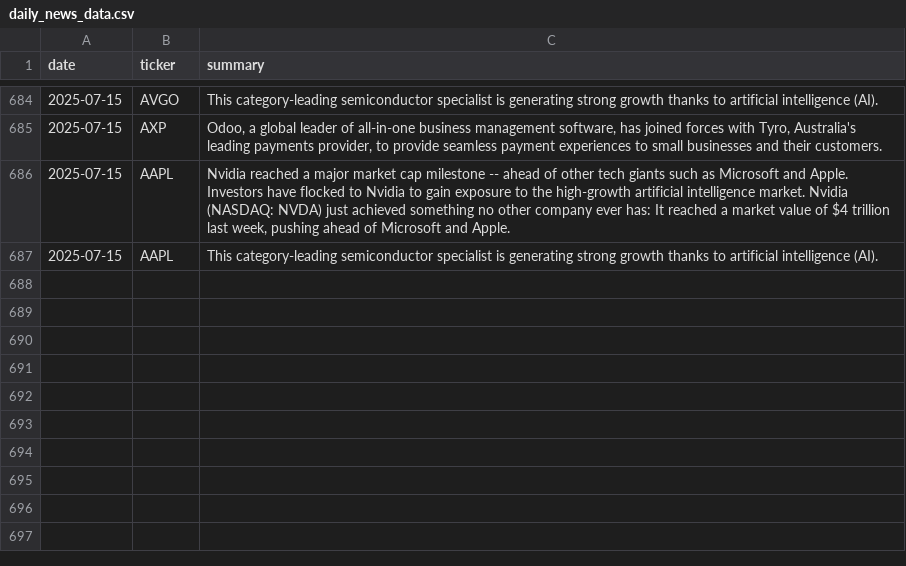
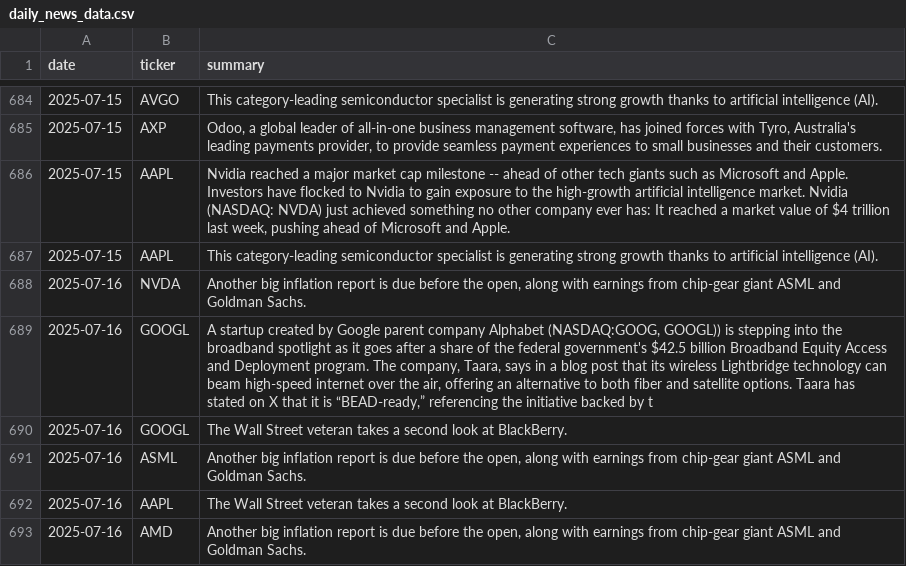
Before and after one commit to EmanFatima-ef/News_Sentiment_Analysis, a CSV file: daily_news_data.csv, drawn as a sheet; only a part is shown, gaps mark what is left out.

```diff
--- a/daily_news_data.csv
+++ b/daily_news_data.csv
@@ -687 +687,7 @@ date,ticker,summary
 2025-07-15,AAPL,This category-leading semiconductor specialist is generating strong growth thanks to artificial intelligence (AI).
+2025-07-16,NVDA,"Another big inflation report is due before the open, along with earnings from chip-gear giant ASML and Goldman Sachs."
+2025-07-16,GOOGL,"A startup created by Google parent company Alphabet (NASDAQ:GOOG, GOOGL)) is stepping into the broadband spotlight as it goes after a share of the federal government's $42.5 billion Broadband Equity Access and Deployment program. The company, Taara, says in a blog post that its wireless Lightbridge technology can beam high-speed internet over the air, offering an alternative to both fiber and satellite options. Taara has stated on X that it is “BEAD-ready,” referencing the initiative backed by t"
+2025-07-16,GOOGL,The Wall Street veteran takes a second look at BlackBerry.
+2025-07-16,ASML,"Another big inflation report is due before the open, along with earnings from chip-gear giant ASML and Goldman Sachs."
+2025-07-16,AAPL,The Wall Street veteran takes a second look at BlackBerry.
+2025-07-16,AMD,"Another big inflation report is due before the open, along with earnings from chip-gear giant ASML and Goldman Sachs."
```
Also changed, not shown: daily_sentiment_counts.csv.
